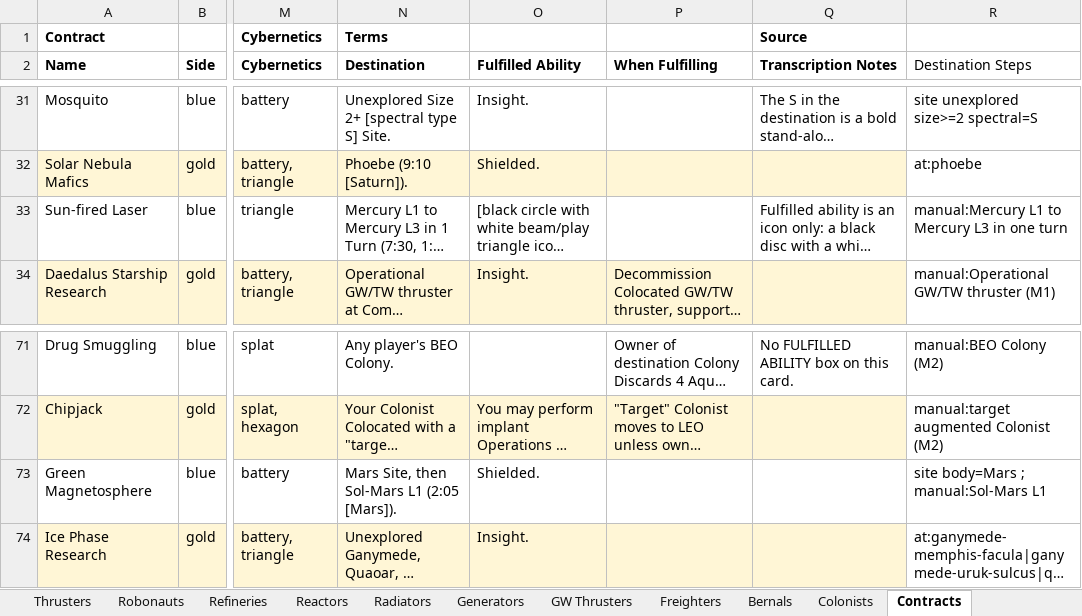
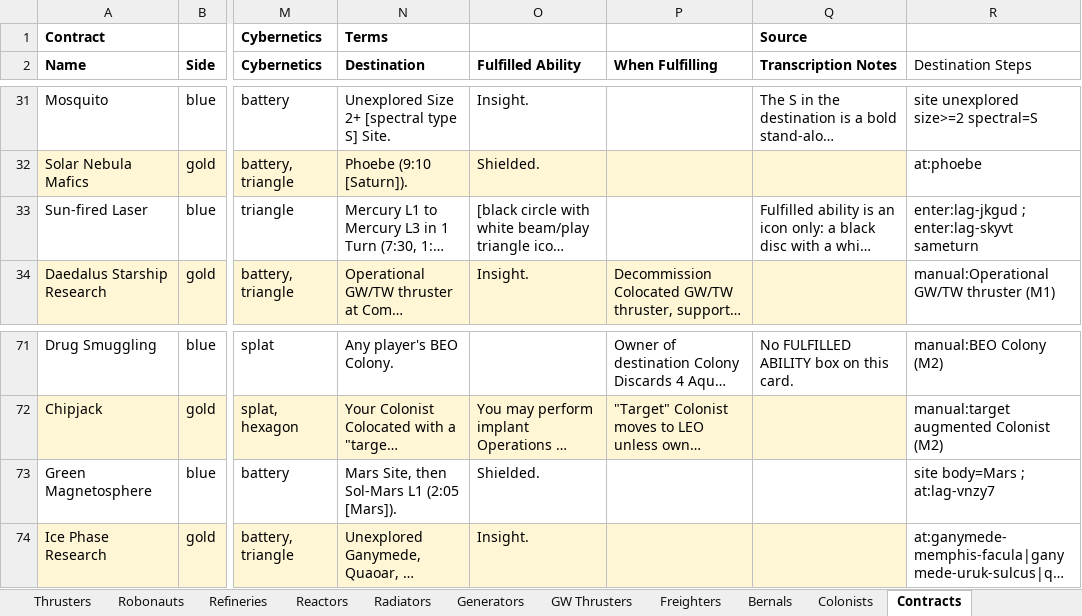
Before and after one commit to RubenTipparach/high-frontier-fan-game, an Excel workbook: reference/HF4-card-data.xlsx, sheet Contracts, drawn as a sheet; only a part is shown, gaps mark what is left out; long unchanged cells end in …; values as stored, in another font and other column widths than the file's, no borders; the diff covers the shown part only; the diff names each change by its address in the sheet, - before the commit and + after, or states it on an @@ line.

```diff
--- a/reference/HF4-card-data.xlsx (sheet Contracts)
+++ b/reference/HF4-card-data.xlsx (sheet Contracts)
-R33 (Destination Steps): manual:Mercury L1 to Mercury L3 in one turn
+R33 (Destination Steps): enter:lag-jkgud ; enter:lag-skyvt sameturn
-R73 (Destination Steps): site body=Mars ; manual:Sol-Mars L1
+R73 (Destination Steps): site body=Mars ; at:lag-vnzy7
```
Also changed, not shown: 8 edited cells elsewhere in this sheet, 7 other files.
